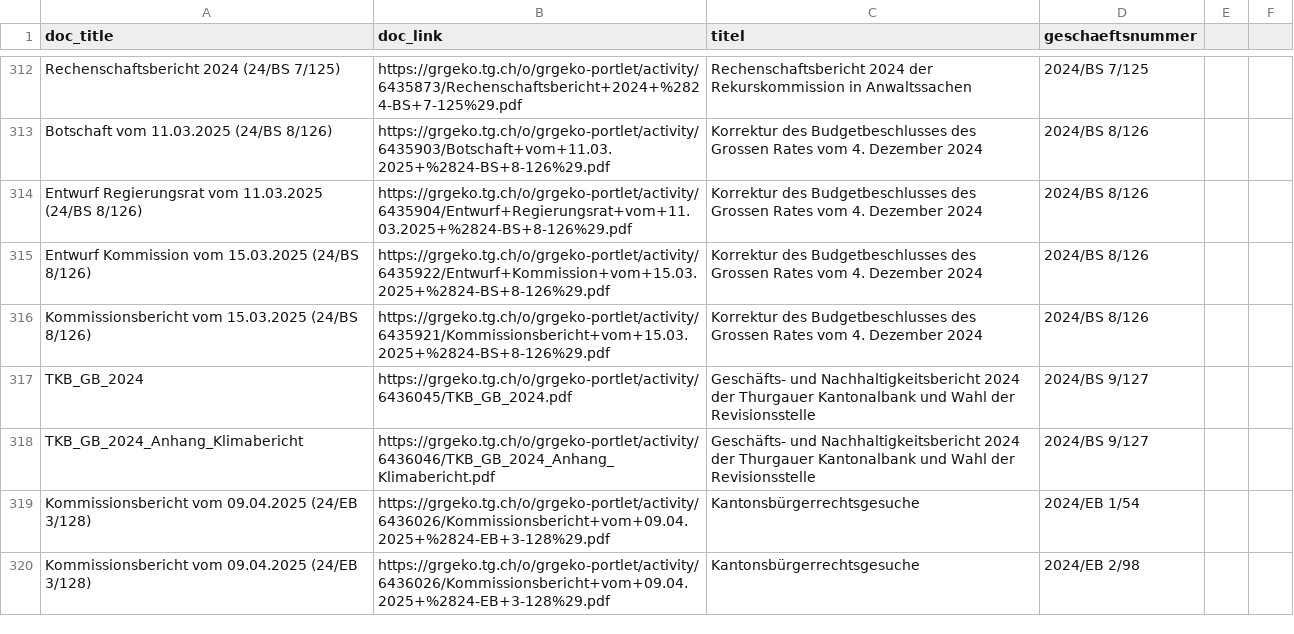
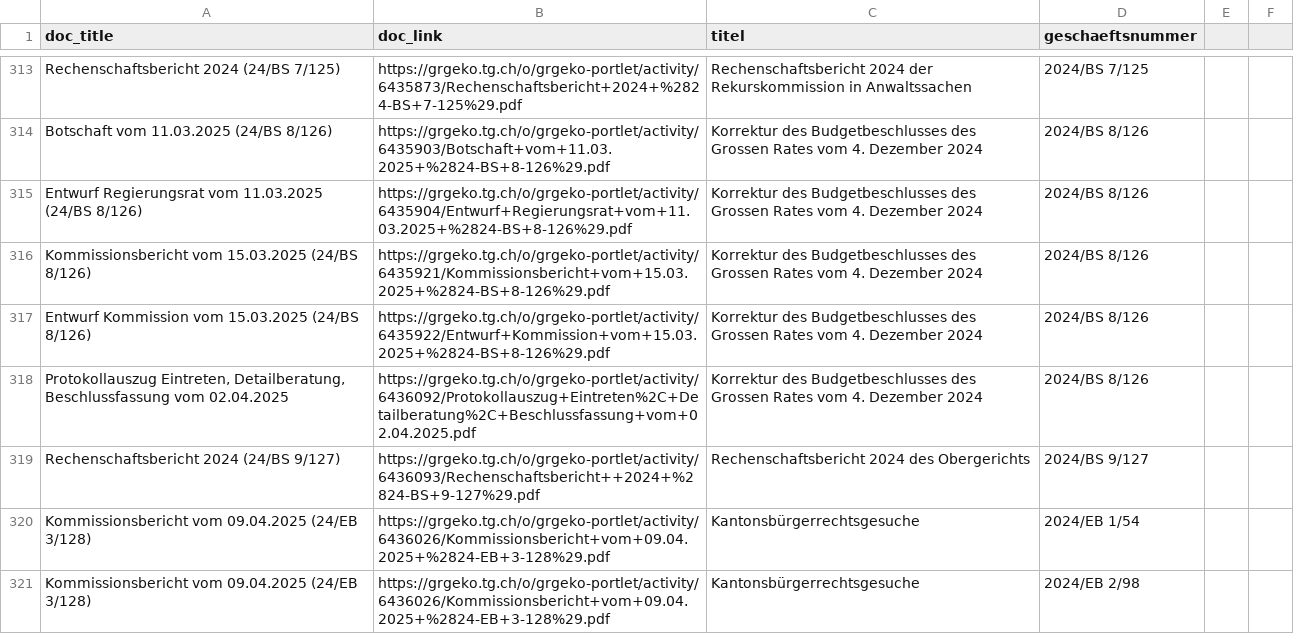
Before and after one commit to ogdtg/vorstossdaten_scrape, a CSV file: dokumente.csv, drawn as a sheet; only a part is shown, gaps mark what is left out; the diff covers the shown part only.

```diff
--- a/dokumente.csv
+++ b/dokumente.csv
@@ -314,6 +315,6 @@
 "Entwurf Regierungsrat vom 11.03.2025 (24/BS 8/126)","https://grgeko.tg.ch/o/grgeko-portlet/activity/6435904/Entwurf+Regierungsrat+vom+11.03.2025+%2824-BS+8-126%29.pdf","Korrektur des Budgetbeschlusses des Grossen Rates vom 4. Dezember 2024","2024/BS 8/126"
+"Kommissionsbericht vom 15.03.2025 (24/BS 8/126)","https://grgeko.tg.ch/o/grgeko-portlet/activity/6435921/Kommissionsbericht+vom+15.03.2025+%2824-BS+8-126%29.pdf","Korrektur des Budgetbeschlusses des Grossen Rates vom 4. Dezember 2024","2024/BS 8/126"
 "Entwurf Kommission vom 15.03.2025 (24/BS 8/126)","https://grgeko.tg.ch/o/grgeko-portlet/activity/6435922/Entwurf+Kommission+vom+15.03.2025+%2824-BS+8-126%29.pdf","Korrektur des Budgetbeschlusses des Grossen Rates vom 4. Dezember 2024","2024/BS 8/126"
-"Kommissionsbericht vom 15.03.2025 (24/BS 8/126)","https://grgeko.tg.ch/o/grgeko-portlet/activity/6435921/Kommissionsbericht+vom+15.03.2025+%2824-BS+8-126%29.pdf","Korrektur des Budgetbeschlusses des Grossen Rates vom 4. Dezember 2024","2024/BS 8/126"
-"TKB_GB_2024","https://grgeko.tg.ch/o/grgeko-portlet/activity/6436045/TKB_GB_2024.pdf","Geschäfts- und Nachhaltigkeitsbericht 2024 der Thurgauer Kantonalbank und Wahl der Revisionsstelle","2024/BS 9/127"
-"TKB_GB_2024_Anhang_Klimabericht","https://grgeko.tg.ch/o/grgeko-portlet/activity/6436046/TKB_GB_2024_Anhang_Klimabericht.pdf","Geschäfts- und Nachhaltigkeitsbericht 2024 der Thurgauer Kantonalbank und Wahl der Revisionsstelle","2024/BS 9/127"
+"Protokollauszug Eintreten, Detailberatung, Beschlussfassung vom 02.04.2025","https://grgeko.tg.ch/o/grgeko-portlet/activity/6436092/Protokollauszug+Eintreten%2C+Detailberatung%2C+Beschlussfassung+vom+02.04.2025.pdf","Korrektur des Budgetbeschlusses des Grossen Rates vom 4. Dezember 2024","2024/BS 8/126"
+"Rechenschaftsbericht  2024 (24/BS 9/127)","https://grgeko.tg.ch/o/grgeko-portlet/activity/6436093/Rechenschaftsbericht++2024+%2824-BS+9-127%29.pdf","Rechenschaftsbericht 2024 des Obergerichts","2024/BS 9/127"
 "Kommissionsbericht vom 09.04.2025 (24/EB 3/128)","https://grgeko.tg.ch/o/grgeko-portlet/activity/6436026/Kommissionsbericht+vom+09.04.2025+%2824-EB+3-128%29.pdf","Kantonsbürgerrechtsgesuche","2024/EB 1/54"
```
Also changed, not shown: 17 added rows, 3 removed rows, 12 moved rows and 2 edited cells elsewhere in this file, geschaefte.csv, 2 other files.
